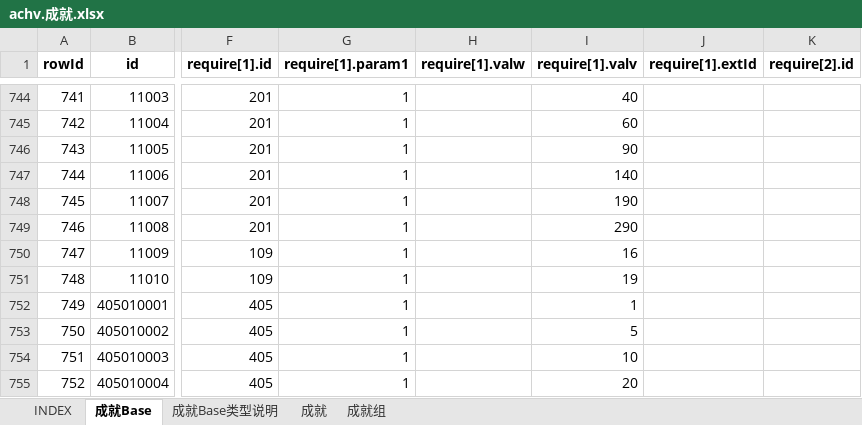
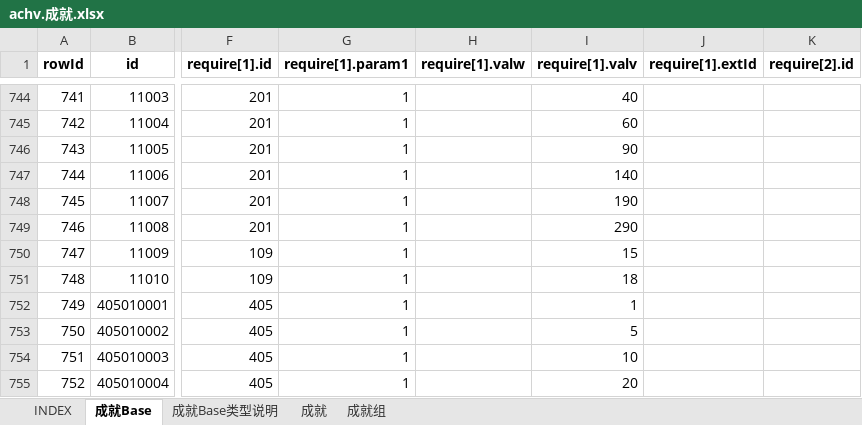
Before and after one commit to hataksumo/UIDesigner, an Excel workbook: Excel/achv.成就.xlsx, sheet 成就Base, drawn as a sheet; only a part is shown, gaps mark what is left out; values as stored, in another font and other column widths than the file's, no borders; the diff names each change by its address in the sheet, - before the commit and + after, or states it on an @@ line.

```diff
--- a/Excel/achv.成就.xlsx (sheet 成就Base)
+++ b/Excel/achv.成就.xlsx (sheet 成就Base)
-I750 (require[1].valv): 16
+I750 (require[1].valv): 15
-I751 (require[1].valv): 19
+I751 (require[1].valv): 18
```
Also changed, not shown: Excel/attr.属性.xlsx, Excel/chip.晶片.xlsx, 1 other file.
